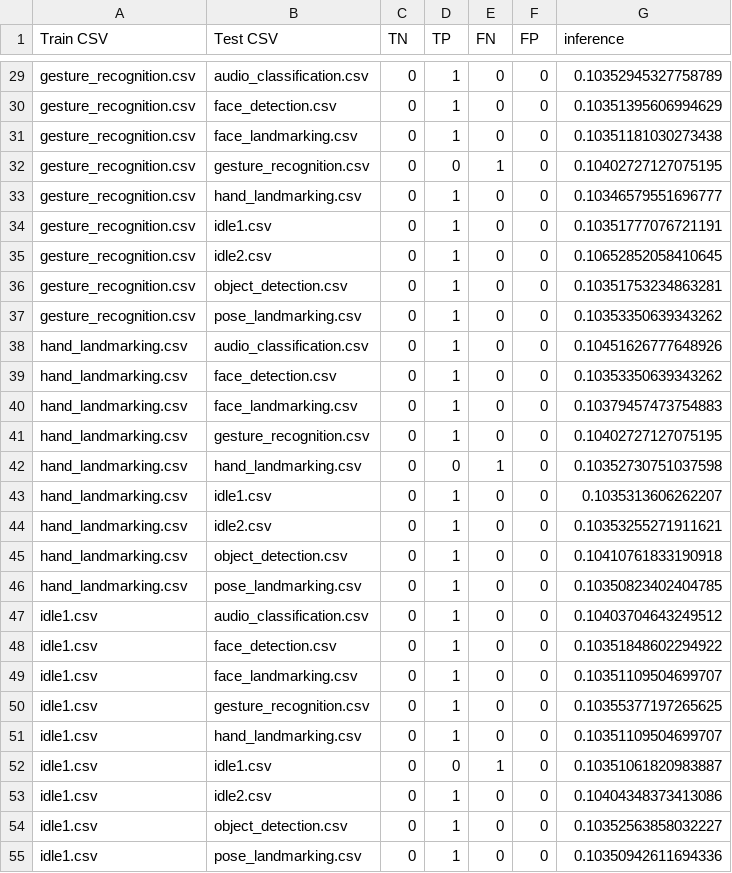
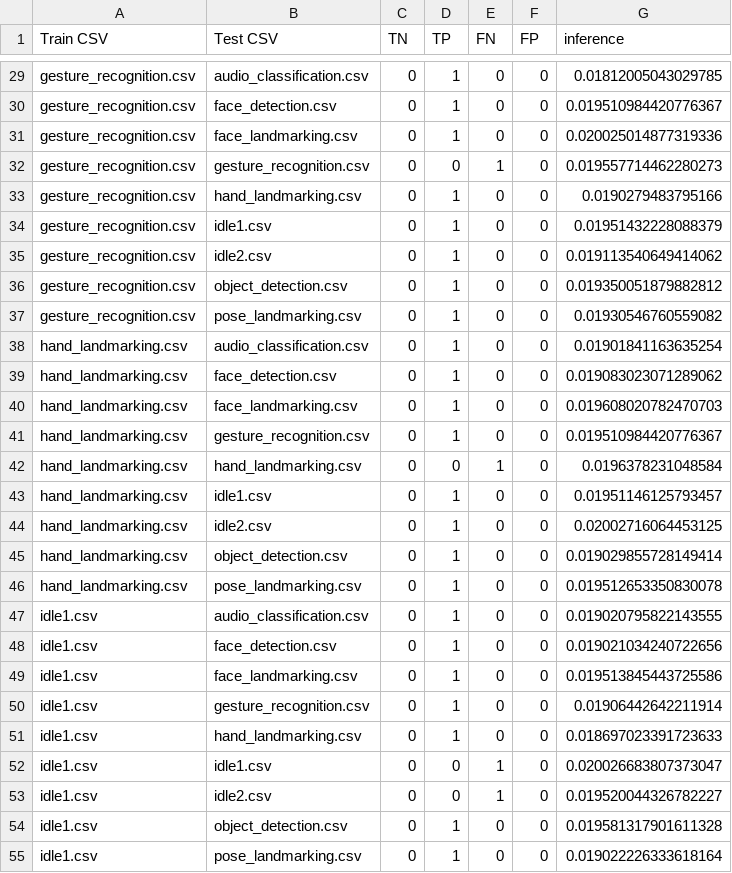
Before and after one commit to Ancairon/SRS, a CSV file: rf_anomaly_eval_single_window.csv, drawn as a sheet; only a part is shown, gaps mark what is left out; the diff covers the shown part only; the diff names each change by its address in the sheet, - before the commit and + after, or states it on an @@ line.

```diff
--- a/rf_anomaly_eval_single_window.csv
+++ b/rf_anomaly_eval_single_window.csv
-G29 (inference): 0.10352945327758789
+G29 (inference): 0.01812005043029785
-G30 (inference): 0.10351395606994629
+G30 (inference): 0.019510984420776367
-G31 (inference): 0.10351181030273438
+G31 (inference): 0.020025014877319336
-G32 (inference): 0.10402727127075195
+G32 (inference): 0.019557714462280273
-G33 (inference): 0.10346579551696777
+G33 (inference): 0.0190279483795166
-G34 (inference): 0.10351777076721191
+G34 (inference): 0.01951432228088379
-G35 (inference): 0.10652852058410645
+G35 (inference): 0.019113540649414062
-G36 (inference): 0.10351753234863281
+G36 (inference): 0.019350051879882812
-G37 (inference): 0.10353350639343262
+G37 (inference): 0.01930546760559082
-G38 (inference): 0.10451626777648926
+G38 (inference): 0.01901841163635254
-G39 (inference): 0.10353350639343262
+G39 (inference): 0.019083023071289062
-G40 (inference): 0.10379457473754883
+G40 (inference): 0.019608020782470703
-G41 (inference): 0.10402727127075195
+G41 (inference): 0.019510984420776367
-G42 (inference): 0.10352730751037598
+G42 (inference): 0.0196378231048584
-G43 (inference): 0.1035313606262207
+G43 (inference): 0.01951146125793457
-G44 (inference): 0.10353255271911621
+G44 (inference): 0.02002716064453125
-G45 (inference): 0.10410761833190918
+G45 (inference): 0.019029855728149414
-G46 (inference): 0.10350823402404785
+G46 (inference): 0.019512653350830078
-G47 (inference): 0.10403704643249512
+G47 (inference): 0.019020795822143555
-G48 (inference): 0.10351848602294922
+G48 (inference): 0.019021034240722656
-G49 (inference): 0.10351109504699707
+G49 (inference): 0.019513845443725586
-G50 (inference): 0.10355377197265625
+G50 (inference): 0.01906442642211914
-G51 (inference): 0.10351109504699707
+G51 (inference): 0.018697023391723633
-G52 (inference): 0.10351061820983887
+G52 (inference): 0.020026683807373047
-D53 (TP): 1
+D53 (TP): 0
-E53 (FN): 0
+E53 (FN): 1
-G53 (inference): 0.10404348373413086
+G53 (inference): 0.019520044326782227
-G54 (inference): 0.10352563858032227
+G54 (inference): 0.019581317901611328
-G55 (inference): 0.10350942611694336
+G55 (inference): 0.019022226333618164
```
Also changed, not shown: 54 edited cells elsewhere in this file, 36 other files.
